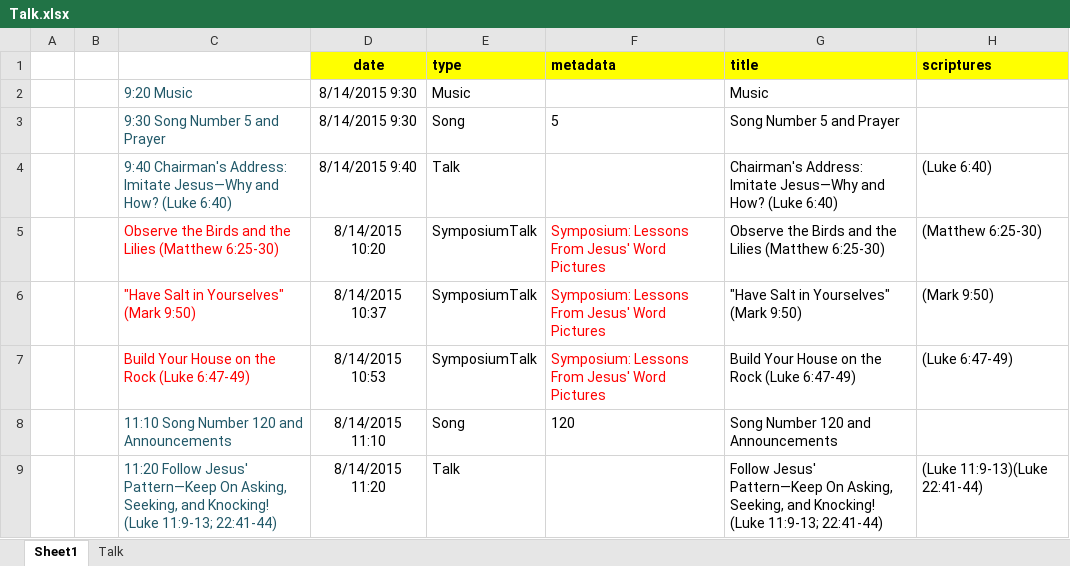
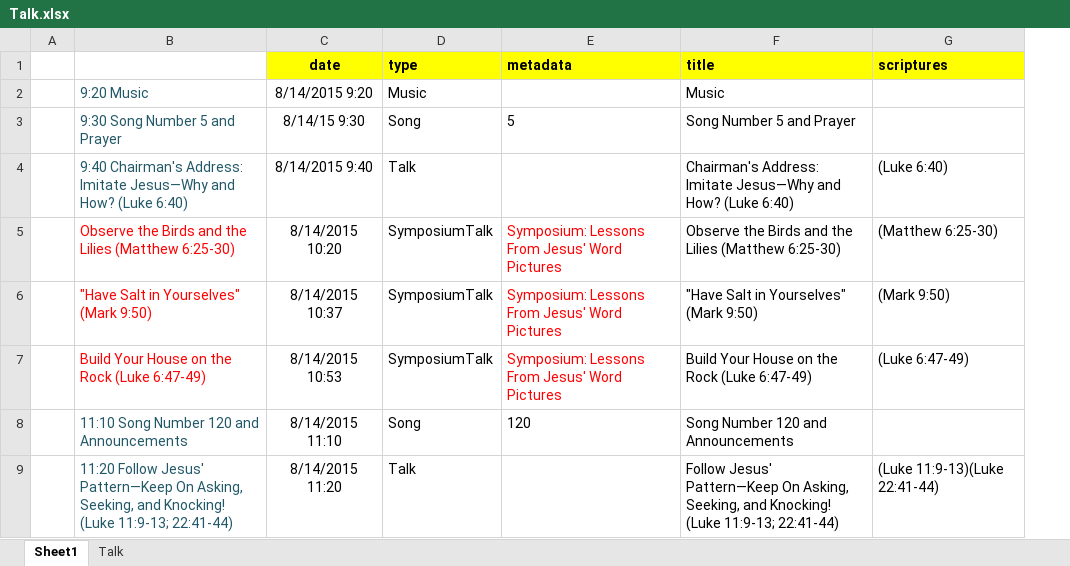
Before and after one commit to ameron32/TAPNotes2, an Excel workbook: drive/program2015/Talk.xlsx, sheet Sheet1, drawn as a sheet; only a part is shown; values as stored, in another font and other column widths than the file's, no borders; removed rows and columns are numbered as before the commit, all else as after; the diff names each change by its address in the sheet, - before the commit and + after, or states it on an @@ line.

```diff
--- a/drive/program2015/Talk.xlsx (sheet Sheet1)
+++ b/drive/program2015/Talk.xlsx (sheet Sheet1)
-column B, empty
-C2 (date): 8/14/2015 9:30
+C2 (date): 8/14/2015 9:20
-C3 (date): 8/14/2015 9:30
+C3 (date): 8/14/15 9:30
```
Also changed, not shown: sheet Talk, formulas that keep their value, 5 other files.
